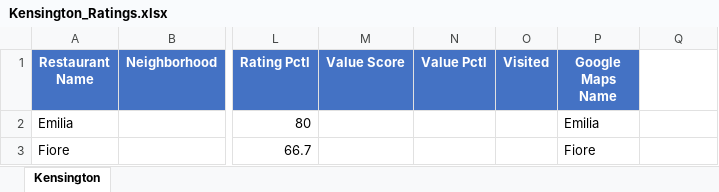
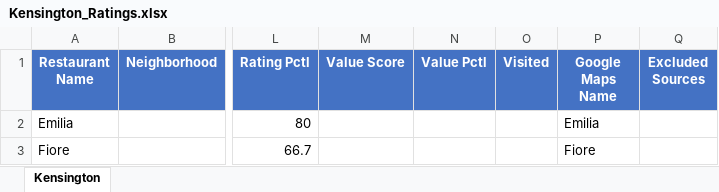
Before and after one commit to Kejjeh/omakase, an Excel workbook: Kensington_Ratings.xlsx, sheet Kensington, drawn as a sheet; only a part is shown, gaps mark what is left out; values as stored, in another font and other column widths than the file's, no borders; the diff names each change by its address in the sheet, - before the commit and + after, or states it on an @@ line.

```diff
--- a/Kensington_Ratings.xlsx (sheet Kensington)
+++ b/Kensington_Ratings.xlsx (sheet Kensington)
-Q1: (empty)
+Q1: Excluded Sources
-Q1 fill: none
+Q1 fill: #4472C4
```
Also changed, not shown: Italian_Ratings.xlsx, Omakase_Ratings.xlsx, 9 other files.
